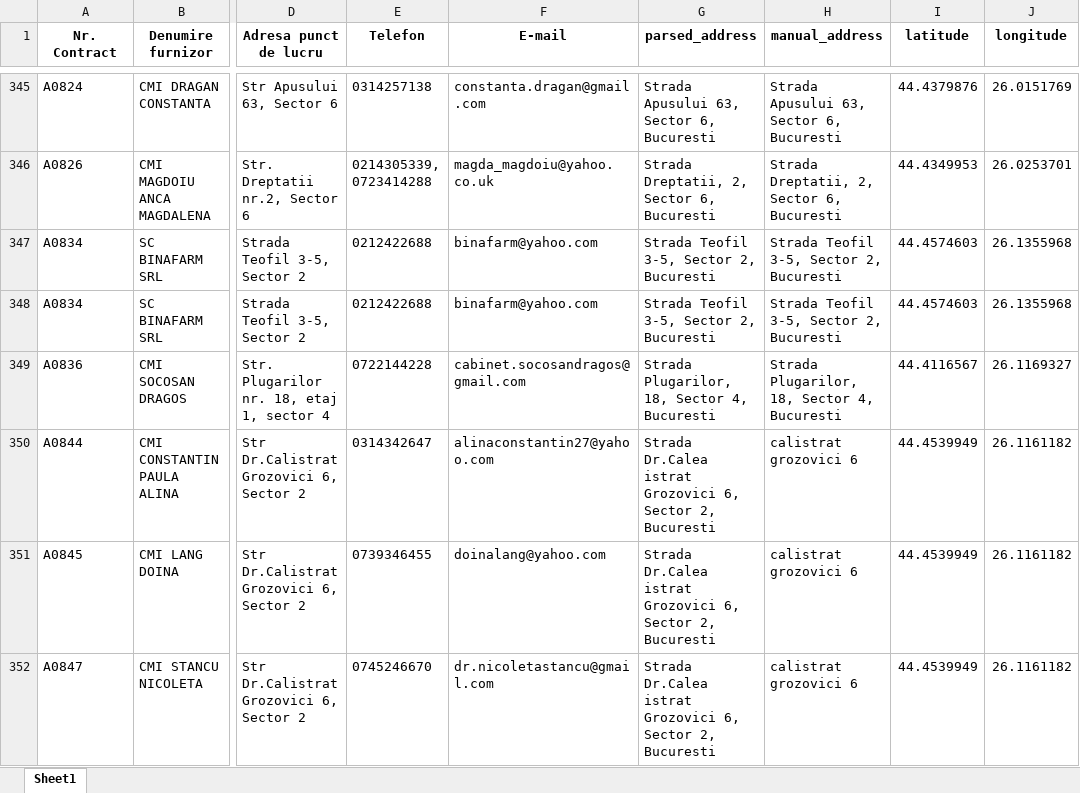
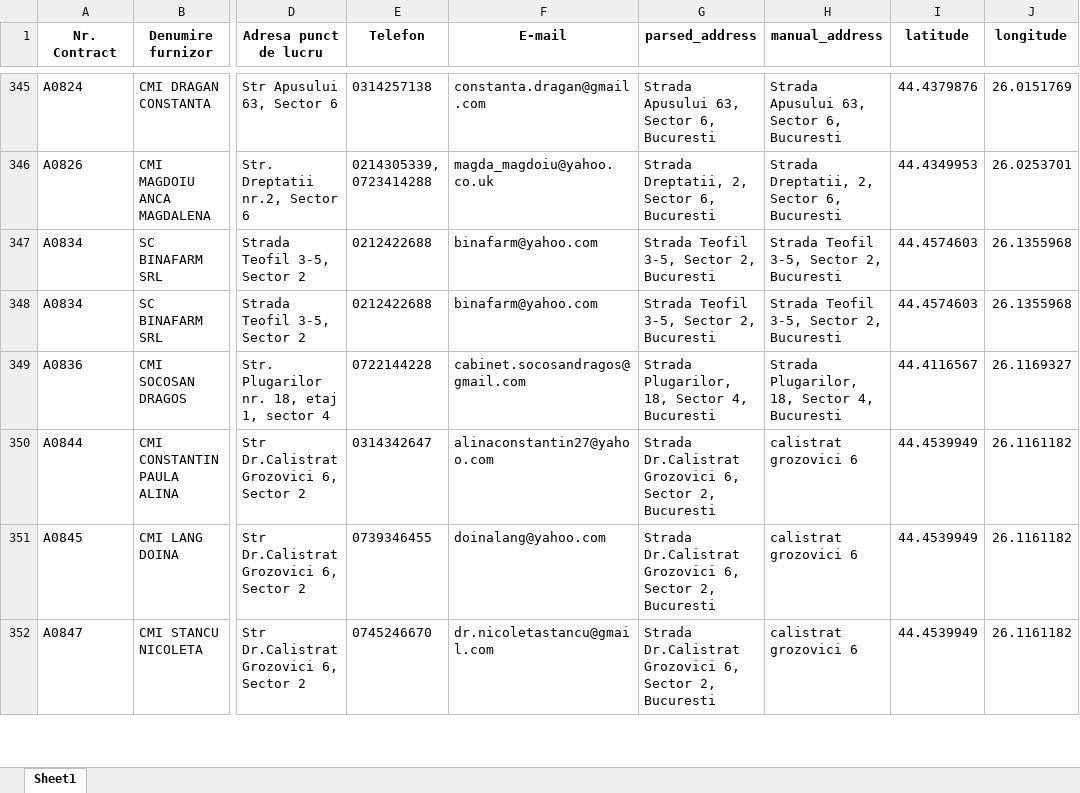
Before and after one commit to cristidraghici/geocoded-bucharest-family-medicine-providers, an Excel workbook: input.xlsx, sheet Sheet1, drawn as a sheet; only a part is shown, gaps mark what is left out; values as stored, in another font and other column widths than the file's, no borders; the diff covers the shown part only; the diff names each change by its address in the sheet, - before the commit and + after, or states it on an @@ line.

Commit message:
add new geocoded family medicine providers to the dataset.

```diff
--- a/input.xlsx (sheet Sheet1)
+++ b/input.xlsx (sheet Sheet1)
-G350:G352 (parsed_address): Strada Dr.Calea istrat Grozovici 6,…
+G350:G352 (parsed_address): Strada Dr.Calistrat Grozovici 6,…
```
Also changed, not shown: 22 edited cells elsewhere in this sheet, 1 other file.
